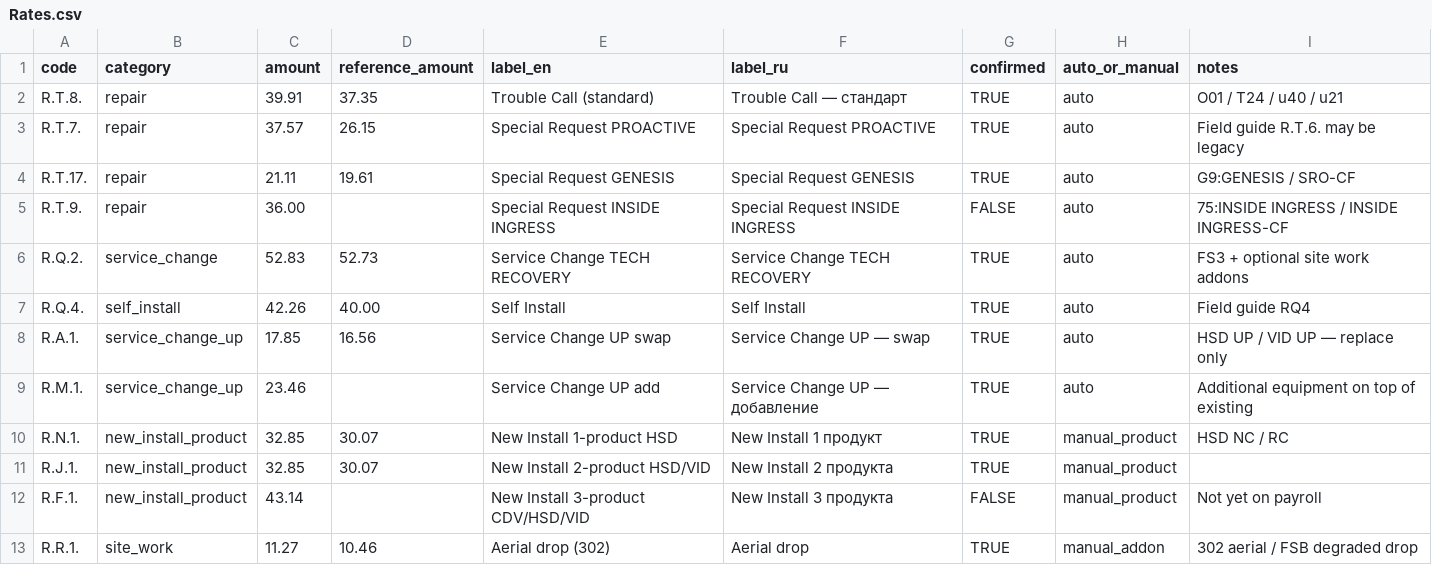
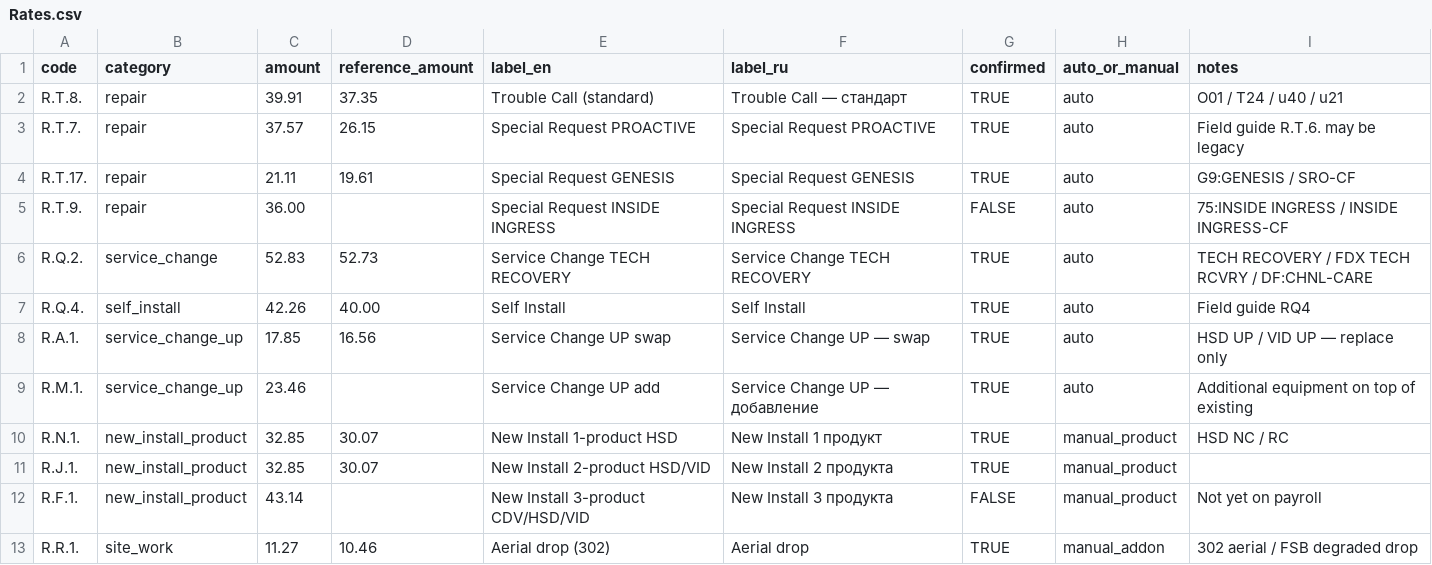
Before and after one commit to AndreiUralov/itg-xfinity-bot, a CSV file: data/sheets/Rates.csv, drawn as a sheet; only a part is shown.

```diff
--- a/data/sheets/Rates.csv
+++ b/data/sheets/Rates.csv
@@ -5,3 +5,3 @@ R.T.17.,repair,21.11,19.61,Special Request GENESIS,Special Request GENESIS,TRUE,
 R.T.9.,repair,36.00,,Special Request INSIDE INGRESS,Special Request INSIDE INGRESS,FALSE,auto,75:INSIDE INGRESS / INSIDE INGRESS-CF
-R.Q.2.,service_change,52.83,52.73,Service Change TECH RECOVERY,Service Change TECH RECOVERY,TRUE,auto,FS3 + optional site work addons
+R.Q.2.,service_change,52.83,52.73,Service Change TECH RECOVERY,Service Change TECH RECOVERY,TRUE,auto,TECH RECOVERY / FDX TECH RCVRY / DF:CHNL-CARE
 R.Q.4.,self_install,42.26,40.00,Self Install,Self Install,TRUE,auto,Field guide RQ4
```
Also changed, not shown: data/sheets/Work_Type_Rules.csv, 3 other files.
